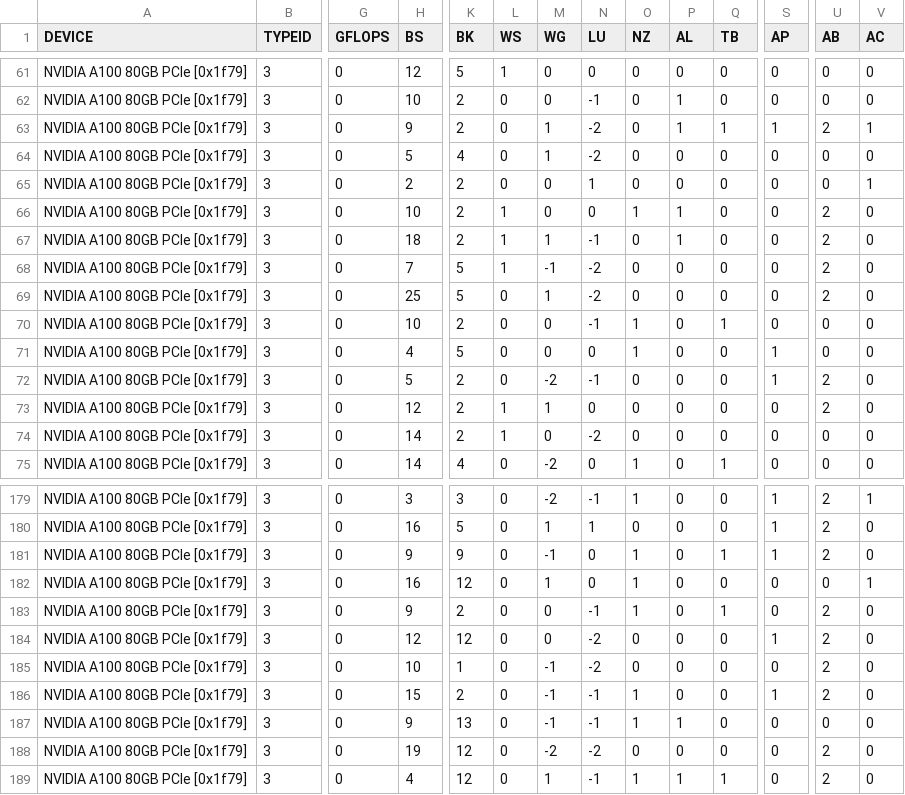
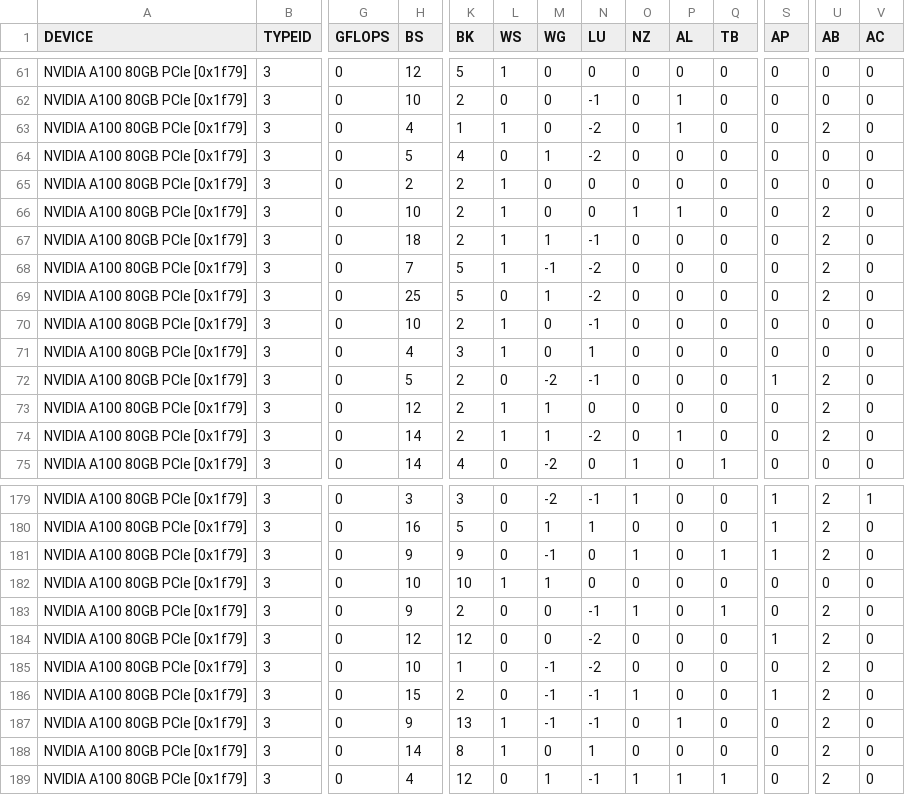
Before and after one commit to hfp/libxstream, a CSV file: opencl/smm/params/tune_multiply_A100.csv (was opencl/smm/params/tune_multiply_A100-80GB.csv), drawn as a sheet; only a part is shown, gaps mark what is left out; the diff covers the shown part only; the diff names each change by its address in the sheet, - before the commit and + after, or states it on an @@ line.

Commit message:
ocl: pointer-arithmetic for device-pointers
* Implemented pointer-arithmetic for device-pointers using Intel's USM as well as fallback code.
* Fallback to main-thread's stream (c_dbcsr_acc_opencl_stream_default).
* Fixed c_dbcsr_acc_opencl_stream_default and reduce one level of indirection.
* Reworked entire memory allocation (determining offsets).
* Consolidated compile-time decisions about LIBXSMM_VERSION_NUMBER.
* Removed runtime decisions accounting for pooled allocations.
* Removed support for performance estimation and suitability.
* Support older LIBXSMM (pooled memory allocations).
* Set ACC_OPENCL_ATOMIC_KIND to sequentially consistent; set ACC_OPENCL_NLOCKS=1.
* Complemented ACC_OPENCL_NLOCKS with environment variable.
* Introduced ACC_OPENCL_OMPLOCKS, ACC_OPENCL_MEM_DEBUG, ACC_OPENCL_EVENT_FLUSH.
* Implemented behavior of c_dbcsr_acc_opencl_stream_default already in c_dbcsr_acc_opencl_stream.
* Cache active device-ID to avoid determining context/properties (c_dbcsr_acc_set_active_device).
* Support event chain (dependency), improved handling errors (c_dbcsr_acc_stream_wait_event).
* Support event chain (dependency), improved handling errors (c_dbcsr_acc_event_record).
* Introduced lock-arguments (internal, e.g., c_dbcsr_acc_opencl_set_active_device).
* Consolidated domain-locks into c_dbcsr_acc_opencl_config.
* Made build-log available (c_dbcsr_acc_opencl_kernel).
* Reworked stream-registry and stream-info facility.
* Consolidated tuned parameters, and updated tuned parameters.
* Use "int" instead of "cl_int" when taking the return-code.
* Consistently use EXIT_SUCCESS instead of CL_SUCCESS.
* Removed support for ACC_OPENCL_OVERMALLOC.
* Removed support for per-thread device.
* Removed ACC_OPENCL_EVENT_BARRIER.
* Introduced ACC_OPENCL_MEM_TLS (disabled).
* Simplified c_dbcsr_acc_opencl_memset.
* Support ACC_OPENCL_STREAM_NULL in event facility.
* Introduced assertion (dbcsr_acc_devmem.F).
* Fixed using size_t as kernel argument.
* Introduced UNROLL_AUTO.

```diff
--- a/opencl/smm/params/tune_multiply_A100-80GB.csv
+++ b/opencl/smm/params/tune_multiply_A100.csv
-H63 (BS): 9
+H63 (BS): 4
-K63 (BK): 2
+K63 (BK): 1
-L63 (WS): 0
+L63 (WS): 1
-M63 (WG): 1
+M63 (WG): 0
-Q63 (TB): 1
+Q63 (TB): 0
-S63 (AP): 1
+S63 (AP): 0
-V63 (AC): 1
+V63 (AC): 0
-L65 (WS): 0
+L65 (WS): 1
-N65 (LU): 1
+N65 (LU): 0
-V65 (AC): 1
+V65 (AC): 0
-P67 (AL): 1
+P67 (AL): 0
-L70:L71 (WS): 0
+L70:L71 (WS): 1
-O70:O71 (NZ): 1
+O70:O71 (NZ): 0
-Q70 (TB): 1
+Q70 (TB): 0
-K71 (BK): 5
+K71 (BK): 3
-N71 (LU): 0
+N71 (LU): 1
-S71 (AP): 1
+S71 (AP): 0
-M74 (WG): 0
+M74 (WG): 1
-P74 (AL): 0
+P74 (AL): 1
-U74 (AB): 0
+U74 (AB): 2
-H182 (BS): 16
+H182 (BS): 10
-K182 (BK): 12
+K182 (BK): 10
-L182 (WS): 0
+L182 (WS): 1
-O182 (NZ): 1
+O182 (NZ): 0
-V182 (AC): 1
+V182 (AC): 0
-L187:L188 (WS): 0
+L187:L188 (WS): 1
-O187 (NZ): 1
+O187 (NZ): 0
-U187 (AB): 0
+U187 (AB): 2
-H188 (BS): 19
+H188 (BS): 14
-K188 (BK): 12
+K188 (BK): 8
-M188 (WG): -2
+M188 (WG): 0
-N188 (LU): -2
+N188 (LU): 1
```
Also changed, not shown: 70 edited cells elsewhere in this file, 14 other files.
